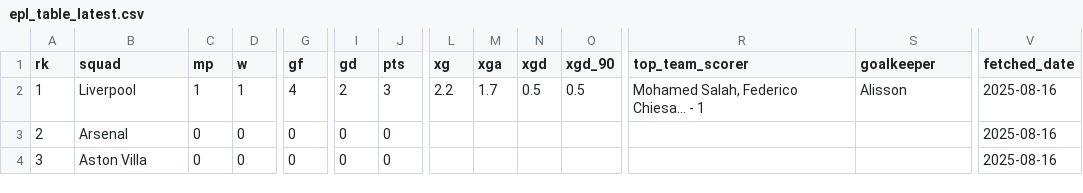
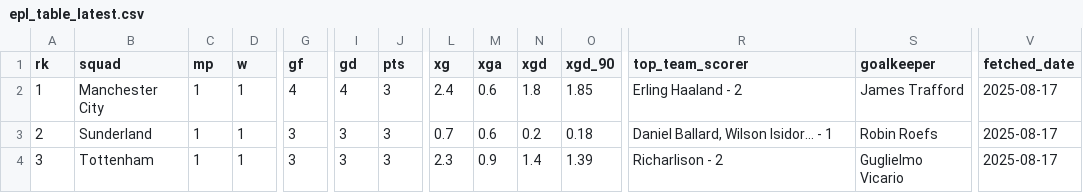
Before and after one commit to stiles/english-football-leagues, a CSV file: data/table/epl_table_latest.csv, drawn as a sheet; only a part is shown, gaps mark what is left out; the diff covers the shown part only; the diff names each change by its address in the sheet, - before the commit and + after, or states it on an @@ line.

```diff
--- a/data/table/epl_table_latest.csv
+++ b/data/table/epl_table_latest.csv
-B2 (squad): Liverpool
+B2 (squad): Manchester City
-I2 (gd): 2
+I2 (gd): 4
-L2 (xg): 2.2
+L2 (xg): 2.4
-M2 (xga): 1.7
+M2 (xga): 0.6
-N2 (xgd): 0.5
+N2 (xgd): 1.8
-O2 (xgd_90): 0.5
+O2 (xgd_90): 1.85
-R2 (top_team_scorer): Mohamed Salah, Federico Chiesa... - 1
+R2 (top_team_scorer): Erling Haaland - 2
-S2 (goalkeeper): Alisson
+S2 (goalkeeper): James Trafford
-V2:V4 (fetched_date): 2025-08-16
+V2:V4 (fetched_date): 2025-08-17
-B3 (squad): Arsenal
+B3 (squad): Sunderland
-C3:C4 (mp): 0
+C3:C4 (mp): 1
-D3:D4 (w): 0
+D3:D4 (w): 1
-G3:G4 (gf): 0
+G3:G4 (gf): 3
-I3:I4 (gd): 0
+I3:I4 (gd): 3
-J3:J4 (pts): 0
+J3:J4 (pts): 3
-L3 (xg): (empty)
+L3 (xg): 0.7
-M3 (xga): (empty)
+M3 (xga): 0.6
-N3 (xgd): (empty)
+N3 (xgd): 0.2
-O3 (xgd_90): (empty)
+O3 (xgd_90): 0.18
-R3 (top_team_scorer): (empty)
+R3 (top_team_scorer): Daniel Ballard, Wilson Isidor... - 1
-S3 (goalkeeper): (empty)
+S3 (goalkeeper): Robin Roefs
-B4 (squad): Aston Villa
+B4 (squad): Tottenham
-L4 (xg): (empty)
+L4 (xg): 2.3
-M4 (xga): (empty)
+M4 (xga): 0.9
-N4 (xgd): (empty)
+N4 (xgd): 1.4
-O4 (xgd_90): (empty)
+O4 (xgd_90): 1.39
-R4 (top_team_scorer): (empty)
+R4 (top_team_scorer): Richarlison - 2
-S4 (goalkeeper): (empty)
+S4 (goalkeeper): Guglielmo Vicario
```
Also changed, not shown: 143 edited cells elsewhere in this file, 2 other files.
